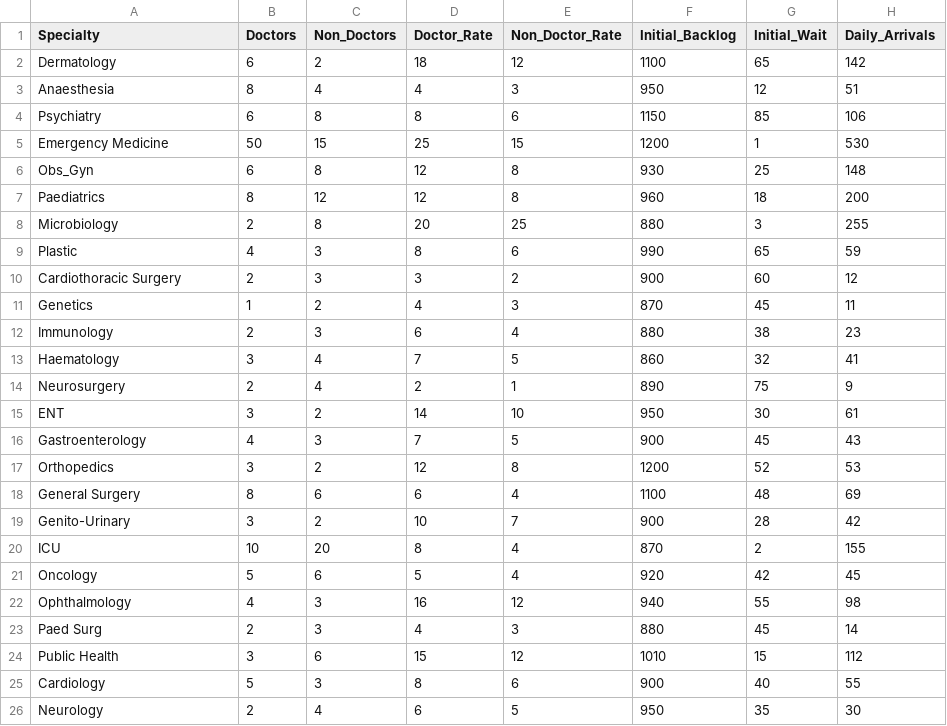
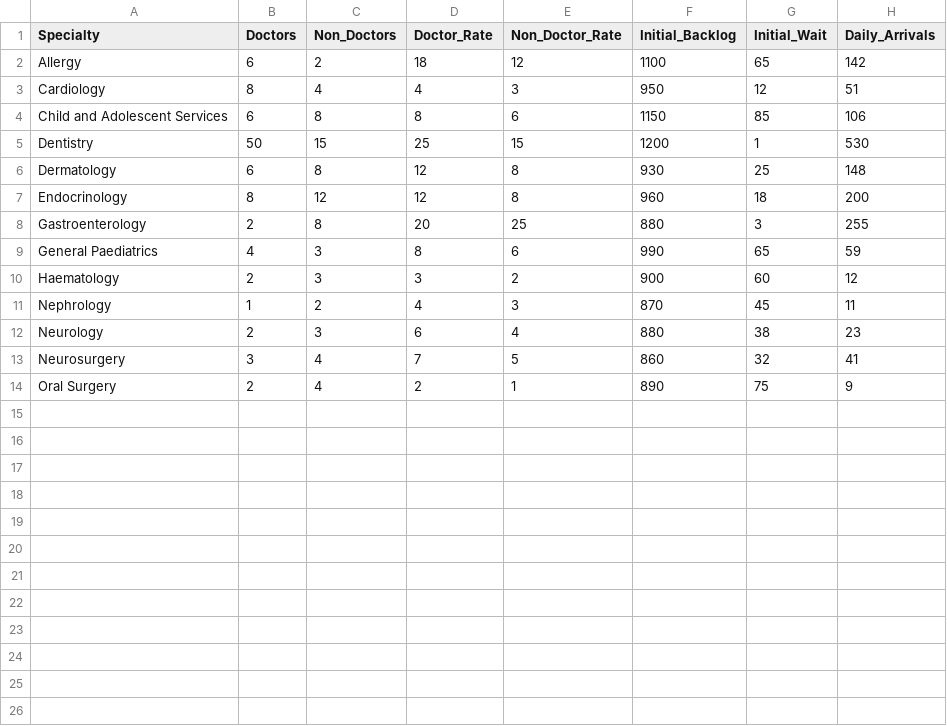
Before and after one commit to olufemiolajide/hospital-capacity-dashboard, a CSV file: demand_capacity_csv/hospital_parameters.csv, drawn as a sheet.

```diff
--- a/demand_capacity_csv/hospital_parameters.csv
+++ b/demand_capacity_csv/hospital_parameters.csv
@@ -1,26 +1,14 @@
 Specialty,Doctors,Non_Doctors,Doctor_Rate,Non_Doctor_Rate,Initial_Backlog,Initial_Wait,Daily_Arrivals
-Dermatology,6,2,18,12,1100,65,142
-Anaesthesia,8,4,4,3,950,12,51
-Psychiatry,6,8,8,6,1150,85,106
-Emergency Medicine,50,15,25,15,1200,1,530
-Obs_Gyn,6,8,12,8,930,25,148
-Paediatrics,8,12,12,8,960,18,200
-Microbiology,2,8,20,25,880,3,255
-Plastic,4,3,8,6,990,65,59
-Cardiothoracic Surgery,2,3,3,2,900,60,12
-Genetics,1,2,4,3,870,45,11
-Immunology,2,3,6,4,880,38,23
-Haematology,3,4,7,5,860,32,41
-Neurosurgery,2,4,2,1,890,75,9
-ENT,3,2,14,10,950,30,61
-Gastroenterology,4,3,7,5,900,45,43
-Orthopedics,3,2,12,8,1200,52,53
-General Surgery,8,6,6,4,1100,48,69
-Genito-Urinary,3,2,10,7,900,28,42
-ICU,10,20,8,4,870,2,155
-Oncology,5,6,5,4,920,42,45
-Ophthalmology,4,3,16,12,940,55,98
-Paed Surg,2,3,4,3,880,45,14
-Public Health,3,6,15,12,1010,15,112
-Cardiology,5,3,8,6,900,40,55
-Neurology,2,4,6,5,950,35,30
+Allergy,6,2,18,12,1100,65,142
+Cardiology,8,4,4,3,950,12,51
+Child and Adolescent Services,6,8,8,6,1150,85,106
+Dentistry,50,15,25,15,1200,1,530
+Dermatology,6,8,12,8,930,25,148
+Endocrinology,8,12,12,8,960,18,200
+Gastroenterology,2,8,20,25,880,3,255
+General Paediatrics,4,3,8,6,990,65,59
+Haematology,2,3,3,2,900,60,12
+Nephrology,1,2,4,3,870,45,11
+Neurology,2,3,6,4,880,38,23
+Neurosurgery,3,4,7,5,860,32,41
+Oral Surgery,2,4,2,1,890,75,9
```
Also changed, not shown: 6 other files.
